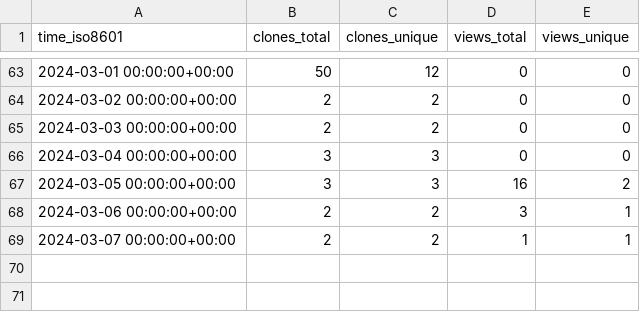
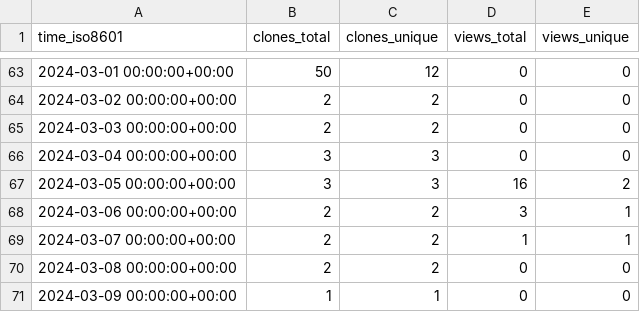
Before and after one commit to stablecaps/eyes3scribe, a CSV file: stablecaps/eyes3scribe/ghrs-data/views_clones_aggregate.csv, drawn as a sheet; only a part is shown, gaps mark what is left out; the diff names each change by its address in the sheet, - before the commit and + after, or states it on an @@ line.

```diff
--- a/stablecaps/eyes3scribe/ghrs-data/views_clones_aggregate.csv
+++ b/stablecaps/eyes3scribe/ghrs-data/views_clones_aggregate.csv
+row 70: 2024-03-08 00:00:00+00:00 | 2 | 2 | 0 | 0
+row 71: 2024-03-09 00:00:00+00:00 | 1 | 1 | 0 | 0
```
Also changed, not shown: 1 other file.
